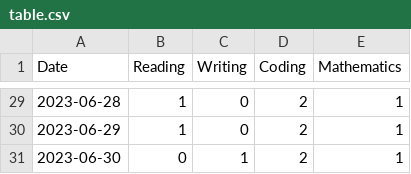
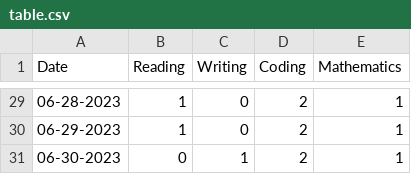
Before and after one commit to BMCARDONA/deep_work_tracker, a CSV file: june_2023/table.csv, drawn as a sheet; only a part is shown, gaps mark what is left out; the diff covers the shown part only.

Commit message:
change date format to MM-DD-YYYY

```diff
--- a/june_2023/table.csv
+++ b/june_2023/table.csv
@@ -29,3 +29,3 @@ Date,Reading,Writing,Coding,Mathematics
-2023-06-28,1,0,2,1
-2023-06-29,1,0,2,1
-2023-06-30,0,1,2,1
+06-28-2023,1,0,2,1
+06-29-2023,1,0,2,1
+06-30-2023,0,1,2,1
```
Also changed, not shown: 27 edited cells elsewhere in this file, 3 other files.
